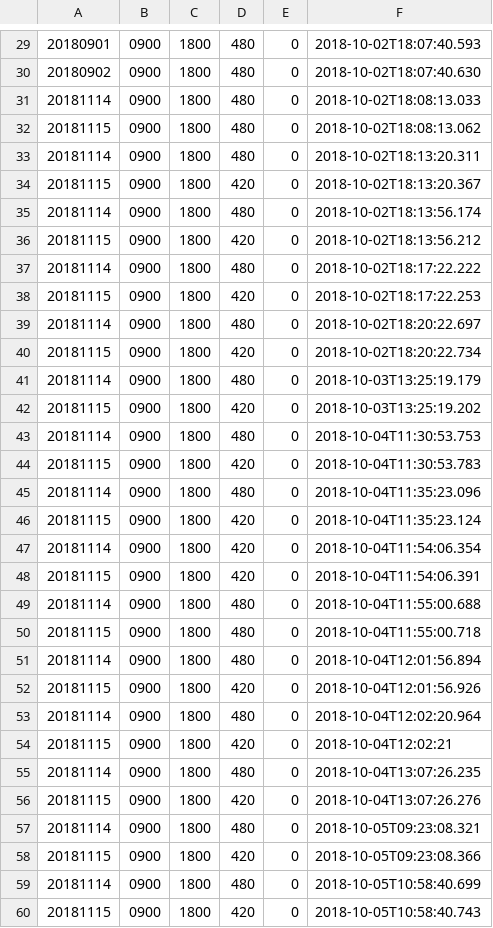
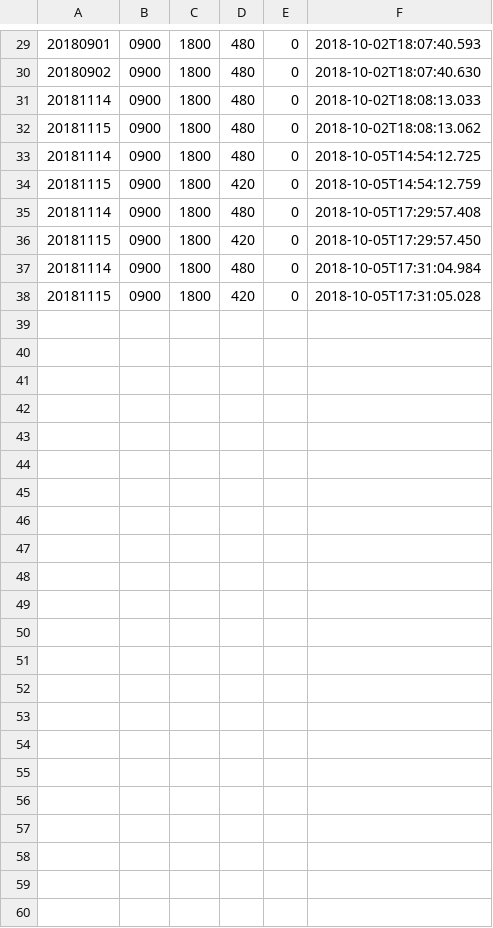
Before and after one commit to biglobe-isp/kintai, a CSV file: data.csv, drawn as a sheet; only a part is shown, gaps mark what is left out.

```diff
--- a/data.csv
+++ b/data.csv
@@ -32,29 +32,7 @@
 20181115,0900,1800,480,0,2018-10-02T18:08:13.062
-20181114,0900,1800,480,0,2018-10-02T18:13:20.311
-20181115,0900,1800,420,0,2018-10-02T18:13:20.367
-20181114,0900,1800,480,0,2018-10-02T18:13:56.174
-20181115,0900,1800,420,0,2018-10-02T18:13:56.212
-20181114,0900,1800,480,0,2018-10-02T18:17:22.222
-20181115,0900,1800,420,0,2018-10-02T18:17:22.253
-20181114,0900,1800,480,0,2018-10-02T18:20:22.697
-20181115,0900,1800,420,0,2018-10-02T18:20:22.734
-20181114,0900,1800,480,0,2018-10-03T13:25:19.179
-20181115,0900,1800,420,0,2018-10-03T13:25:19.202
-20181114,0900,1800,480,0,2018-10-04T11:30:53.753
-20181115,0900,1800,420,0,2018-10-04T11:30:53.783
-20181114,0900,1800,480,0,2018-10-04T11:35:23.096
-20181115,0900,1800,420,0,2018-10-04T11:35:23.124
-20181114,0900,1800,420,0,2018-10-04T11:54:06.354
-20181115,0900,1800,420,0,2018-10-04T11:54:06.391
-20181114,0900,1800,480,0,2018-10-04T11:55:00.688
-20181115,0900,1800,480,0,2018-10-04T11:55:00.718
-20181114,0900,1800,480,0,2018-10-04T12:01:56.894
-20181115,0900,1800,420,0,2018-10-04T12:01:56.926
-20181114,0900,1800,480,0,2018-10-04T12:02:20.964
-20181115,0900,1800,420,0,2018-10-04T12:02:21
-20181114,0900,1800,480,0,2018-10-04T13:07:26.235
-20181115,0900,1800,420,0,2018-10-04T13:07:26.276
-20181114,0900,1800,480,0,2018-10-05T09:23:08.321
-20181115,0900,1800,420,0,2018-10-05T09:23:08.366
-20181114,0900,1800,480,0,2018-10-05T10:58:40.699
-20181115,0900,1800,420,0,2018-10-05T10:58:40.743
+20181114,0900,1800,480,0,2018-10-05T14:54:12.725
+20181115,0900,1800,420,0,2018-10-05T14:54:12.759
+20181114,0900,1800,480,0,2018-10-05T17:29:57.408
+20181115,0900,1800,420,0,2018-10-05T17:29:57.450
+20181114,0900,1800,480,0,2018-10-05T17:31:04.984
+20181115,0900,1800,420,0,2018-10-05T17:31:05.028
```
Also changed, not shown: 27 other files.
